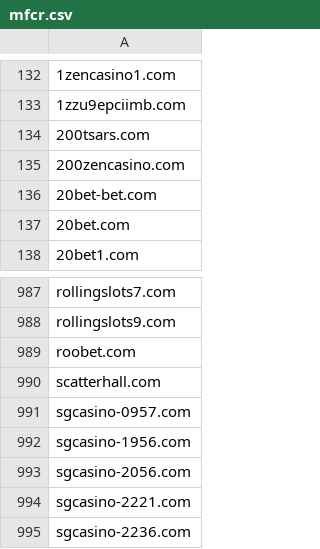
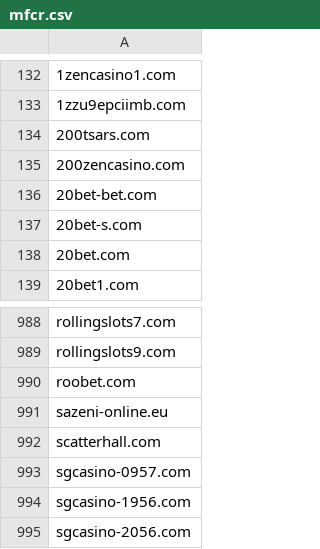
Before and after one commit to analogic/cz-gov-blocks, a CSV file: csv/mfcr.csv, drawn as a sheet; only a part is shown, gaps mark what is left out; the shorter side is filled out with more unchanged rows.

```diff
--- a/csv/mfcr.csv
+++ b/csv/mfcr.csv
@@ -136,2 +136,3 @@
 20bet-bet.com
+20bet-s.com
 20bet.com
@@ -989,2 +990,3 @@ rollingslots9.com
 roobet.com
+sazeni-online.eu
 scatterhall.com
```
Also changed, not shown: original/mfcr.csv, 2 other files.
